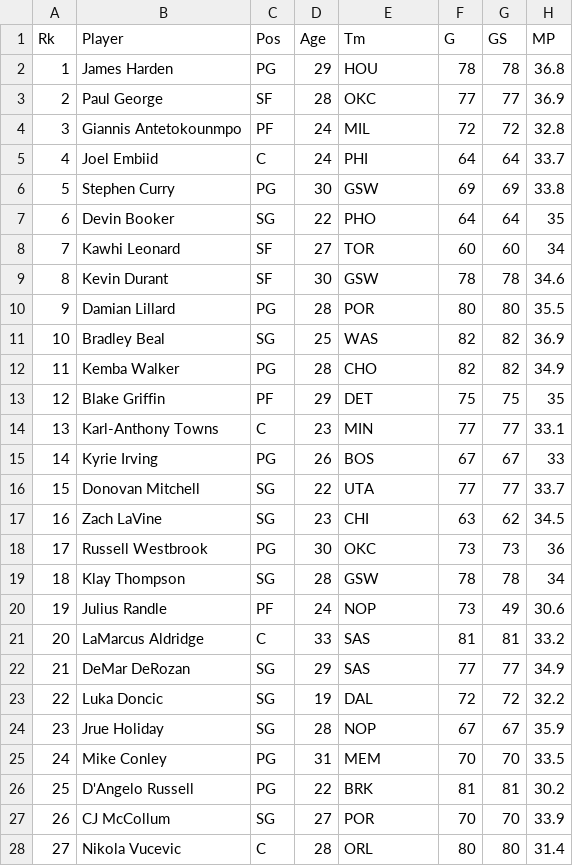
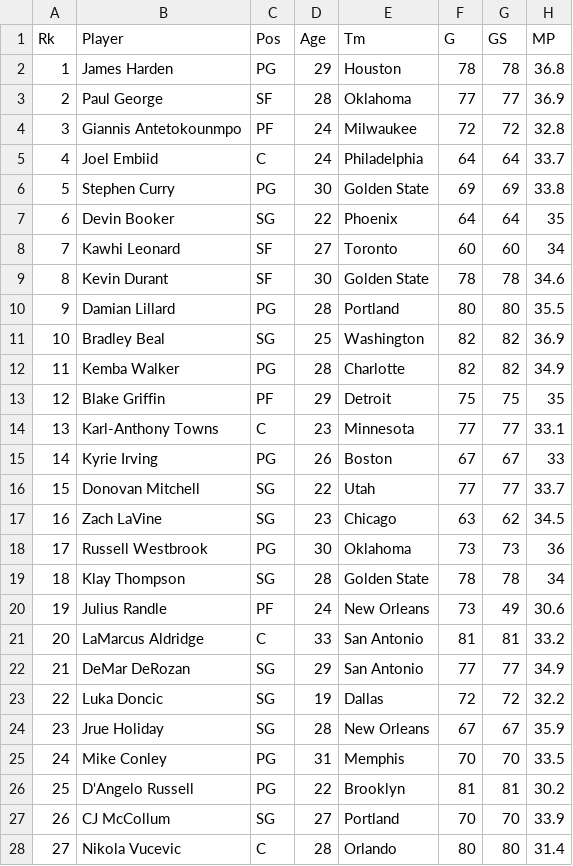
Before and after one commit to milan102/NBA-Visualization, a CSV file: data/player-per-game.csv, drawn as a sheet; only a part is shown; the diff covers the shown part only; the diff names each change by its address in the sheet, - before the commit and + after, or states it on an @@ line.

Commit message:
Update team names for players

```diff
--- a/data/player-per-game.csv
+++ b/data/player-per-game.csv
-E2 (Tm): HOU
+E2 (Tm): Houston
-E3 (Tm): OKC
+E3 (Tm): Oklahoma
-E4 (Tm): MIL
+E4 (Tm): Milwaukee
-E5 (Tm): PHI
+E5 (Tm): Philadelphia
-E6 (Tm): GSW
+E6 (Tm): Golden State
-E7 (Tm): PHO
+E7 (Tm): Phoenix
-E8 (Tm): TOR
+E8 (Tm): Toronto
-E9 (Tm): GSW
+E9 (Tm): Golden State
-E10 (Tm): POR
+E10 (Tm): Portland
-E11 (Tm): WAS
+E11 (Tm): Washington
-E12 (Tm): CHO
+E12 (Tm): Charlotte
-E13 (Tm): DET
+E13 (Tm): Detroit
-E14 (Tm): MIN
+E14 (Tm): Minnesota
-E15 (Tm): BOS
+E15 (Tm): Boston
-E16 (Tm): UTA
+E16 (Tm): Utah
-E17 (Tm): CHI
+E17 (Tm): Chicago
-E18 (Tm): OKC
+E18 (Tm): Oklahoma
-E19 (Tm): GSW
+E19 (Tm): Golden State
-E20 (Tm): NOP
+E20 (Tm): New Orleans
-E21:E22 (Tm): SAS
+E21:E22 (Tm): San Antonio
-E23 (Tm): DAL
+E23 (Tm): Dallas
-E24 (Tm): NOP
+E24 (Tm): New Orleans
-E25 (Tm): MEM
+E25 (Tm): Memphis
-E26 (Tm): BRK
+E26 (Tm): Brooklyn
-E27 (Tm): POR
+E27 (Tm): Portland
-E28 (Tm): ORL
+E28 (Tm): Orlando
```
Also changed, not shown: 3 edited cells elsewhere in this file.
